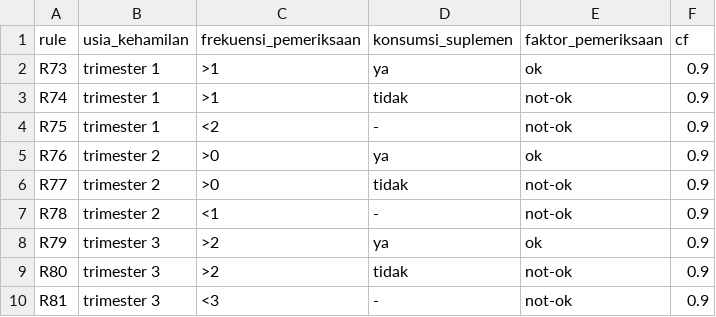
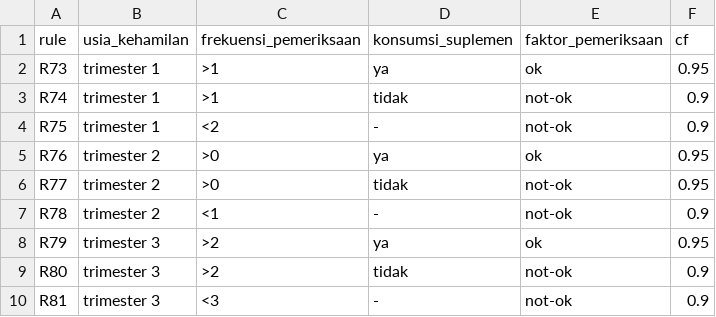
Before and after one commit to bebekgarut/sistem-pakar-risiko-stunting, a CSV file: database/faktor_pemeriksaan.csv, drawn as a sheet.

```diff
--- a/database/faktor_pemeriksaan.csv
+++ b/database/faktor_pemeriksaan.csv
@@ -1,9 +1,9 @@
 rule,usia_kehamilan,frekuensi_pemeriksaan,konsumsi_suplemen,faktor_pemeriksaan,cf
-R73,trimester 1,>1,ya,ok,0.9
+R73,trimester 1,>1,ya,ok,0.95
 R74,trimester 1,>1,tidak,not-ok,0.9
 R75,trimester 1,<2,-,not-ok,0.9
-R76,trimester 2,>0,ya,ok,0.9
-R77,trimester 2,>0,tidak,not-ok,0.9
+R76,trimester 2,>0,ya,ok,0.95
+R77,trimester 2,>0,tidak,not-ok,0.95
 R78,trimester 2,<1,-,not-ok,0.9
-R79,trimester 3,>2,ya,ok,0.9
+R79,trimester 3,>2,ya,ok,0.95
 R80,trimester 3,>2,tidak,not-ok,0.9
```
Also changed, not shown: database/faktor_ibu.csv, database/faktor_lingkungan.csv, 5 other files.
